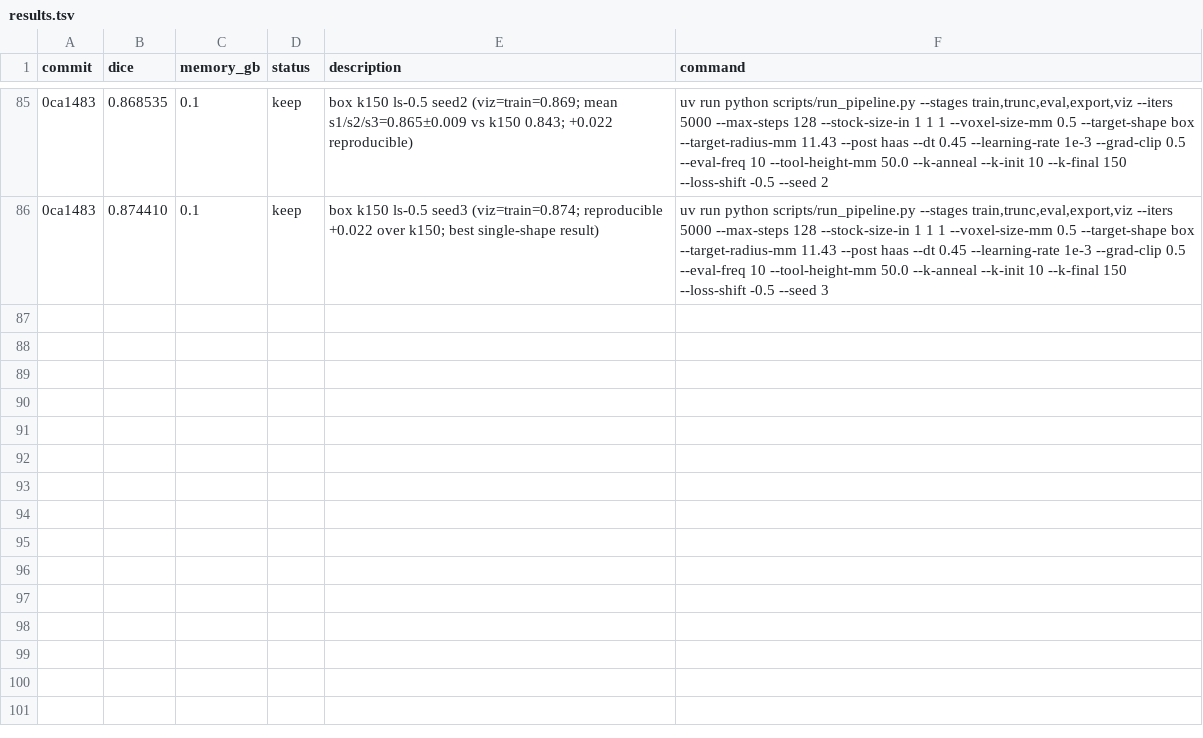
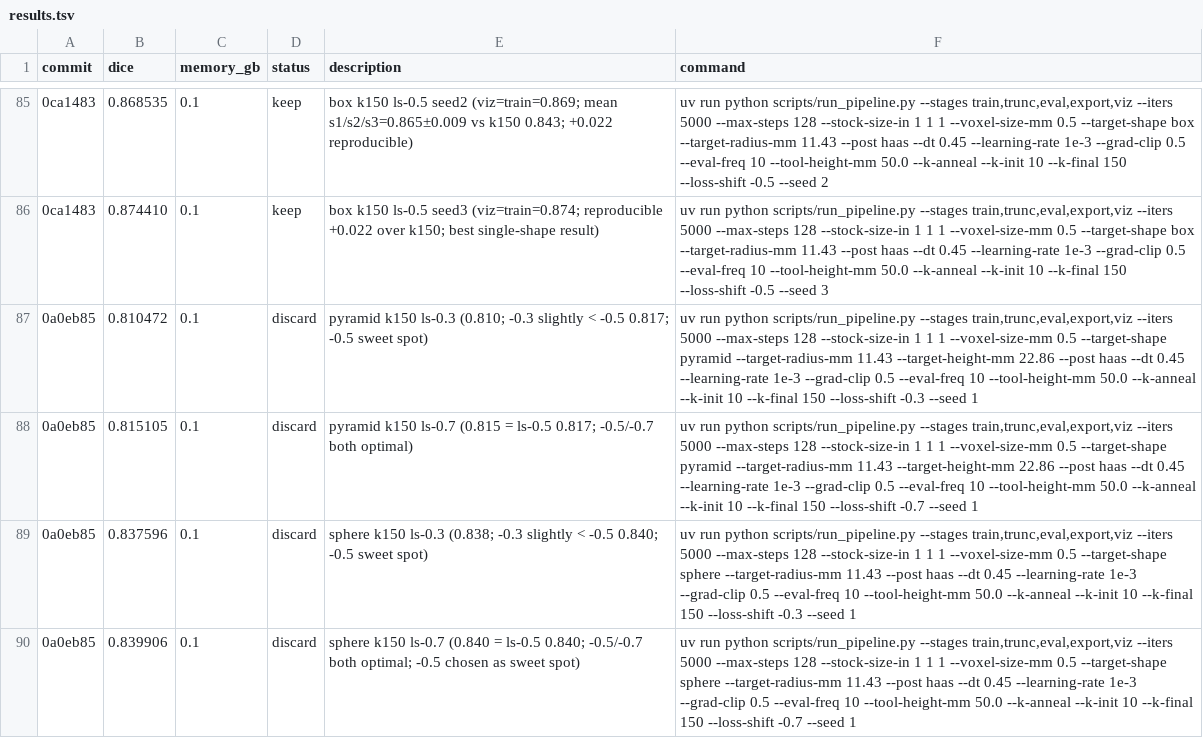
Before and after one commit to nathantsoi/diff-cam, a TSV file: autoresearch/tasks/train_csg/results.tsv, drawn as a sheet; only a part is shown, gaps mark what is left out; the diff names each change by its address in the sheet, - before the commit and + after, or states it on an @@ line.

```diff
--- a/autoresearch/tasks/train_csg/results.tsv
+++ b/autoresearch/tasks/train_csg/results.tsv
+row 87: 0a0eb85 | 0.810472 | 0.1 | discard | pyramid k150 ls-0.3 (0.810; -0.3 slightly < -0.5 0.817; -0.5 sweet spot) | uv run python scripts/run_pipeline.py --stages train,trunc,eval,export,viz --iters 5000 --max-steps 128 --stock-size-in 1 1 1 --voxel-size-mm 0.5 --target-shape pyramid --target-radius-mm 11.43 --target-height-mm 22.86 --post haas --dt 0.45 --learning-rate 1e-3 --grad-clip 0.5 --eval-freq 10 --tool-height-mm 50.0 --k-anneal --k-init 10 --k-final 150 --loss-shift -0.3 --seed 1
+row 88: 0a0eb85 | 0.815105 | 0.1 | discard | pyramid k150 ls-0.7 (0.815 = ls-0.5 0.817; -0.5/-0.7 both optimal) | uv run python scripts/run_pipeline.py --stages train,trunc,eval,export,viz --iters 5000 --max-steps 128 --stock-size-in 1 1 1 --voxel-size-mm 0.5 --target-shape pyramid --target-radius-mm 11.43 --target-height-mm 22.86 --post haas --dt 0.45 --learning-rate 1e-3 --grad-clip 0.5 --eval-freq 10 --tool-height-mm 50.0 --k-anneal --k-init 10 --k-final 150 --loss-shift -0.7 --seed 1
+row 89: 0a0eb85 | 0.837596 | 0.1 | discard | sphere k150 ls-0.3 (0.838; -0.3 slightly < -0.5 0.840; -0.5 sweet spot) | uv run python scripts/run_pipeline.py --stages train,trunc,eval,export,viz --iters 5000 --max-steps 128 --stock-size-in 1 1 1 --voxel-size-mm 0.5 --target-shape sphere --target-radius-mm 11.43 --post haas --dt 0.45 --learning-rate 1e-3 --grad-clip 0.5 --eval-freq 10 --tool-height-mm 50.0 --k-anneal --k-init 10 --k-final 150 --loss-shift -0.3 --seed 1
+row 90: 0a0eb85 | 0.839906 | 0.1 | discard | sphere k150 ls-0.7 (0.840 = ls-0.5 0.840; -0.5/-0.7 both optimal; -0.5 chosen as sweet spot) | uv run python scripts/run_pipeline.py --stages train,trunc,eval,export,viz --iters 5000 --max-steps 128 --stock-size-in 1 1 1 --voxel-size-mm 0.5 --target-shape sphere --target-radius-mm 11.43 --post haas --dt 0.45 --learning-rate 1e-3 --grad-clip 0.5 --eval-freq 10 --tool-height-mm 50.0 --k-anneal --k-init 10 --k-final 150 --loss-shift -0.7 --seed 1
```
Also changed, not shown: 1 other file.
